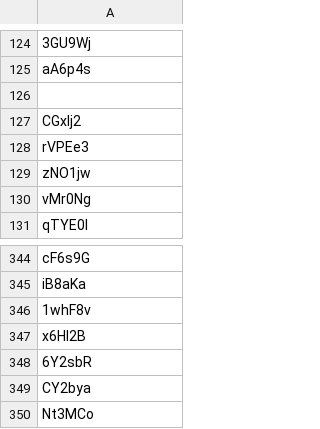
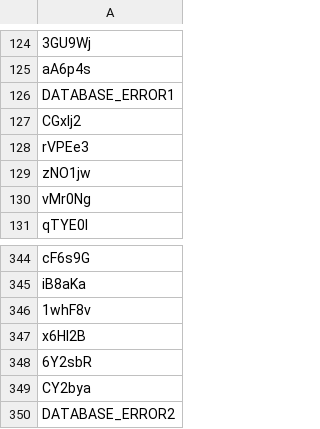
Before and after one commit to GUSTO-CODING-CLUB/GUSTO-Thadingyut-Voting-Website, a CSV file: Token350.csv, drawn as a sheet; only a part is shown, gaps mark what is left out; the diff names each change by its address in the sheet, - before the commit and + after, or states it on an @@ line.

Commit message:
tokens added

```diff
--- a/Token350.csv
+++ b/Token350.csv
-A126: (empty)
+A126: DATABASE_ERROR1
-A350: Nt3MCo
+A350: DATABASE_ERROR2
```
Also changed, not shown: 1 other file.
